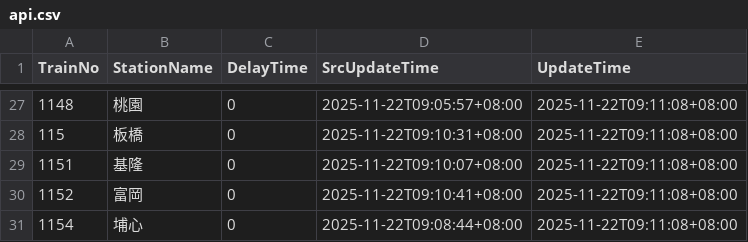
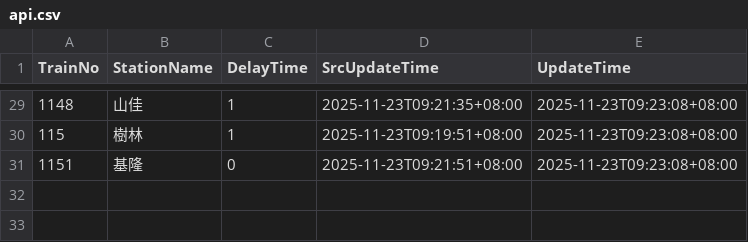
Before and after one commit to funfun0912/Open-Platform-Software-Mid, a CSV file: api.csv, drawn as a sheet; only a part is shown, gaps mark what is left out; the diff covers the shown part only.

```diff
--- a/api.csv
+++ b/api.csv
@@ -27,5 +29,3 @@ TrainNo,StationName,DelayTime,SrcUpdateTime,UpdateTime
-1148,桃園,0,2025-11-22T09:05:57+08:00,2025-11-22T09:11:08+08:00
-115,板橋,0,2025-11-22T09:10:31+08:00,2025-11-22T09:11:08+08:00
-1151,基隆,0,2025-11-22T09:10:07+08:00,2025-11-22T09:11:08+08:00
-1152,富岡,0,2025-11-22T09:10:41+08:00,2025-11-22T09:11:08+08:00
-1154,埔心,0,2025-11-22T09:08:44+08:00,2025-11-22T09:11:08+08:00
+1148,山佳,1,2025-11-23T09:21:35+08:00,2025-11-23T09:23:08+08:00
+115,樹林,1,2025-11-23T09:19:51+08:00,2025-11-23T09:23:08+08:00
+1151,基隆,0,2025-11-23T09:21:51+08:00,2025-11-23T09:23:08+08:00
```
Also changed, not shown: 3 added rows, 1 removed row and 78 edited cells elsewhere in this file.
